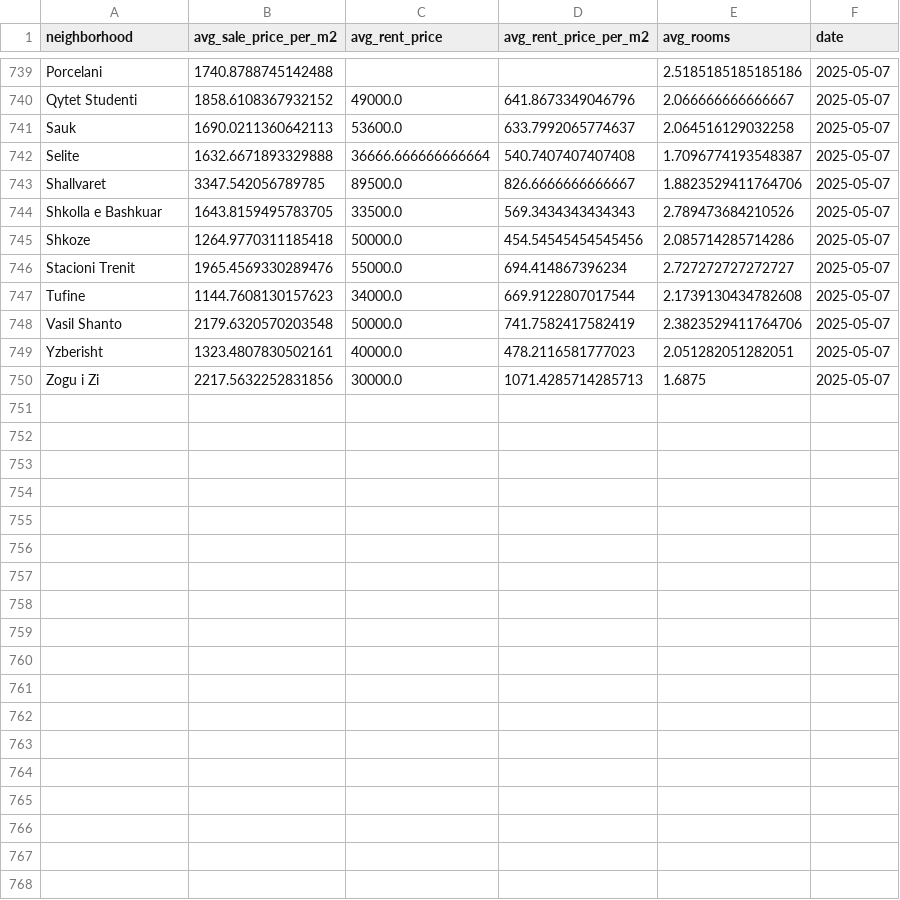
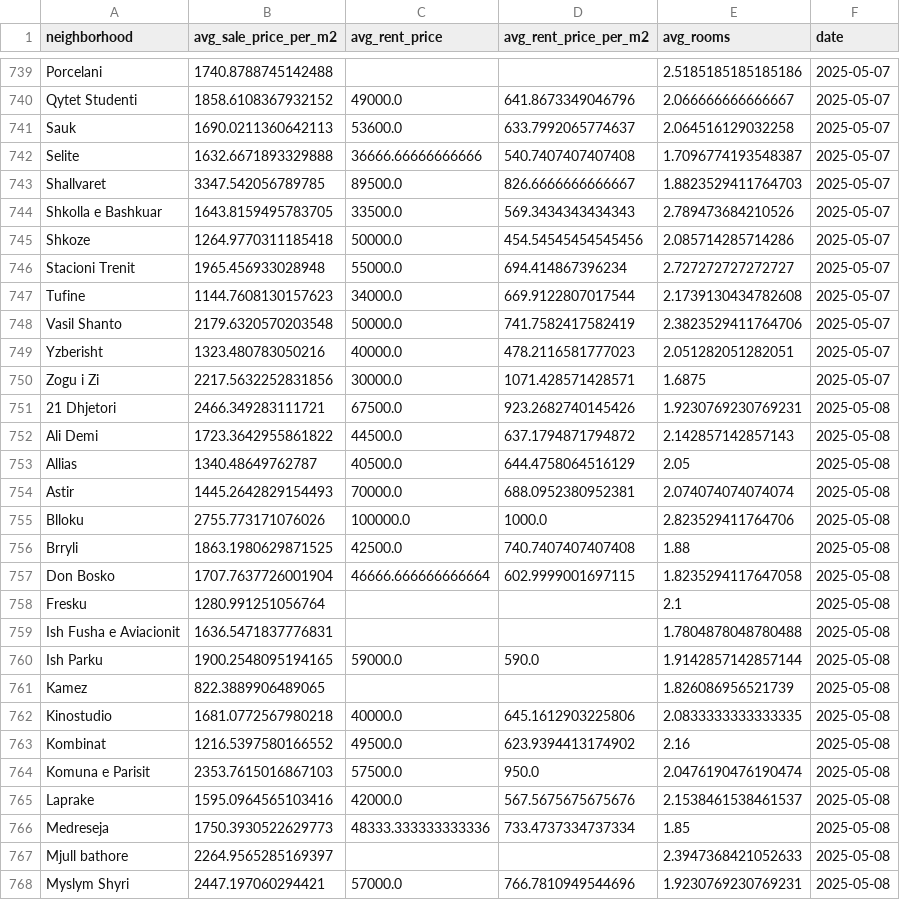
Before and after one commit to fluffyorang3/tirana-realty-index, a CSV file: historical_indices.csv, drawn as a sheet; only a part is shown, gaps mark what is left out; the diff covers the shown part only.

```diff
--- a/historical_indices.csv
+++ b/historical_indices.csv
@@ -741,10 +741,28 @@ Qytet Studenti,1858.6108367932152,49000.0,641.8673349046796,2.066666666666667,20
 Sauk,1690.0211360642113,53600.0,633.7992065774637,2.064516129032258,2025-05-07
-Selite,1632.6671893329888,36666.666666666664,540.7407407407408,1.7096774193548387,2025-05-07
-Shallvaret,3347.542056789785,89500.0,826.6666666666667,1.8823529411764706,2025-05-07
+Selite,1632.6671893329888,36666.66666666666,540.7407407407408,1.7096774193548387,2025-05-07
+Shallvaret,3347.542056789785,89500.0,826.6666666666667,1.8823529411764703,2025-05-07
 Shkolla e Bashkuar,1643.8159495783705,33500.0,569.3434343434343,2.789473684210526,2025-05-07
 Shkoze,1264.9770311185418,50000.0,454.54545454545456,2.085714285714286,2025-05-07
-Stacioni Trenit,1965.4569330289476,55000.0,694.414867396234,2.727272727272727,2025-05-07
+Stacioni Trenit,1965.456933028948,55000.0,694.414867396234,2.727272727272727,2025-05-07
 Tufine,1144.7608130157623,34000.0,669.9122807017544,2.1739130434782608,2025-05-07
 Vasil Shanto,2179.6320570203548,50000.0,741.7582417582419,2.3823529411764706,2025-05-07
-Yzberisht,1323.4807830502161,40000.0,478.2116581777023,2.051282051282051,2025-05-07
-Zogu i Zi,2217.5632252831856,30000.0,1071.4285714285713,1.6875,2025-05-07
+Yzberisht,1323.480783050216,40000.0,478.2116581777023,2.051282051282051,2025-05-07
+Zogu i Zi,2217.5632252831856,30000.0,1071.428571428571,1.6875,2025-05-07
+21 Dhjetori,2466.349283111721,67500.0,923.2682740145426,1.9230769230769231,2025-05-08
+Ali Demi,1723.3642955861822,44500.0,637.1794871794872,2.142857142857143,2025-05-08
+Allias,1340.48649762787,40500.0,644.4758064516129,2.05,2025-05-08
+Astir,1445.2642829154493,70000.0,688.0952380952381,2.074074074074074,2025-05-08
+Blloku,2755.773171076026,100000.0,1000.0,2.823529411764706,2025-05-08
+Brryli,1863.1980629871525,42500.0,740.7407407407408,1.88,2025-05-08
+Don Bosko,1707.7637726001904,46666.666666666664,602.9999001697115,1.8235294117647058,2025-05-08
+Fresku,1280.991251056764,,,2.1,2025-05-08
+Ish Fusha e Aviacionit,1636.5471837776831,,,1.7804878048780488,2025-05-08
+Ish Parku,1900.2548095194165,59000.0,590.0,1.9142857142857144,2025-05-08
+Kamez,822.3889906489065,,,1.826086956521739,2025-05-08
+Kinostudio,1681.0772567980218,40000.0,645.1612903225806,2.0833333333333335,2025-05-08
+Kombinat,1216.5397580166552,49500.0,623.9394413174902,2.16,2025-05-08
+Komuna e Parisit,2353.7615016867103,57500.0,950.0,2.0476190476190474,2025-05-08
+Laprake,1595.0964565103416,42000.0,567.5675675675676,2.1538461538461537,2025-05-08
+Medreseja,1750.3930522629773,48333.333333333336,733.4737334737334,1.85,2025-05-08
+Mjull bathore,2264.9565285169397,,,2.3947368421052633,2025-05-08
+Myslym Shyri,2447.197060294421,57000.0,766.7810949544696,1.9230769230769231,2025-05-08
```
Also changed, not shown: 15 added rows and 9 edited cells elsewhere in this file, 36 other files.
